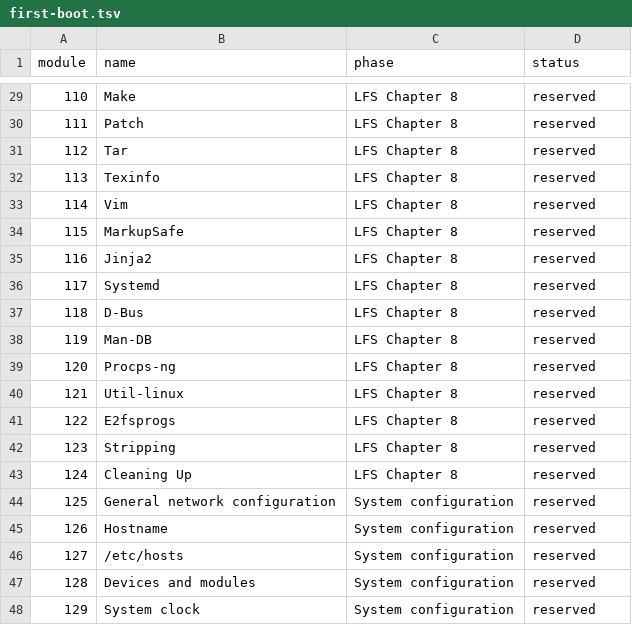
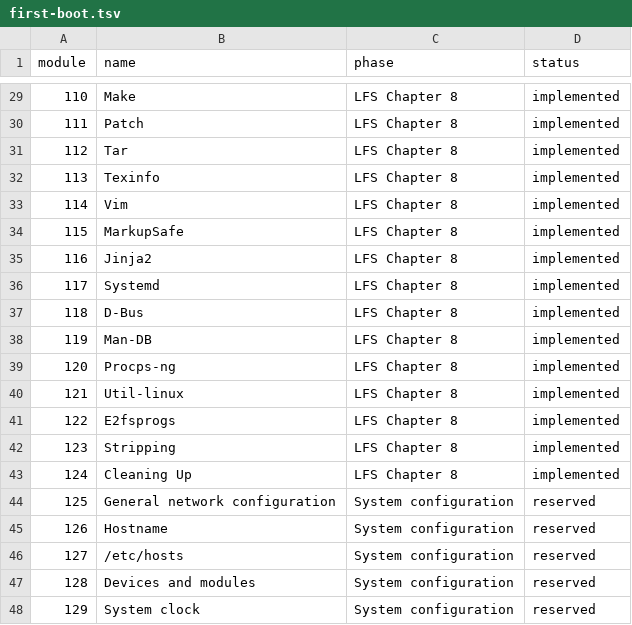
Before and after one commit to Vicente-PIlonetto/harpia-linux, a TSV file: build/roadmap/first-boot.tsv, drawn as a sheet; only a part is shown, gaps mark what is left out; the diff covers the shown part only.

```diff
--- a/build/roadmap/first-boot.tsv
+++ b/build/roadmap/first-boot.tsv
@@ -29,16 +29,16 @@ module	name	phase	status
-110	Make	LFS Chapter 8	reserved
-111	Patch	LFS Chapter 8	reserved
-112	Tar	LFS Chapter 8	reserved
-113	Texinfo	LFS Chapter 8	reserved
-114	Vim	LFS Chapter 8	reserved
-115	MarkupSafe	LFS Chapter 8	reserved
-116	Jinja2	LFS Chapter 8	reserved
-117	Systemd	LFS Chapter 8	reserved
-118	D-Bus	LFS Chapter 8	reserved
-119	Man-DB	LFS Chapter 8	reserved
-120	Procps-ng	LFS Chapter 8	reserved
-121	Util-linux	LFS Chapter 8	reserved
-122	E2fsprogs	LFS Chapter 8	reserved
-123	Stripping	LFS Chapter 8	reserved
-124	Cleaning Up	LFS Chapter 8	reserved
+110	Make	LFS Chapter 8	implemented
+111	Patch	LFS Chapter 8	implemented
+112	Tar	LFS Chapter 8	implemented
+113	Texinfo	LFS Chapter 8	implemented
+114	Vim	LFS Chapter 8	implemented
+115	MarkupSafe	LFS Chapter 8	implemented
+116	Jinja2	LFS Chapter 8	implemented
+117	Systemd	LFS Chapter 8	implemented
+118	D-Bus	LFS Chapter 8	implemented
+119	Man-DB	LFS Chapter 8	implemented
+120	Procps-ng	LFS Chapter 8	implemented
+121	Util-linux	LFS Chapter 8	implemented
+122	E2fsprogs	LFS Chapter 8	implemented
+123	Stripping	LFS Chapter 8	implemented
+124	Cleaning Up	LFS Chapter 8	implemented
 125	General network configuration	System configuration	reserved
```
Also changed, not shown: 27 edited cells elsewhere in this file, 26 other files.
